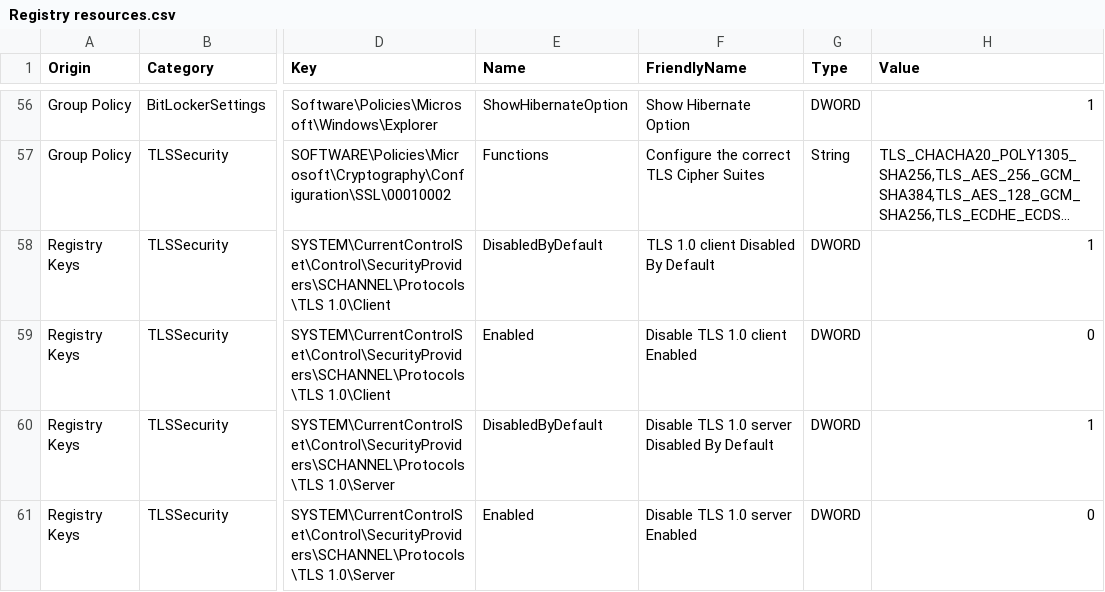
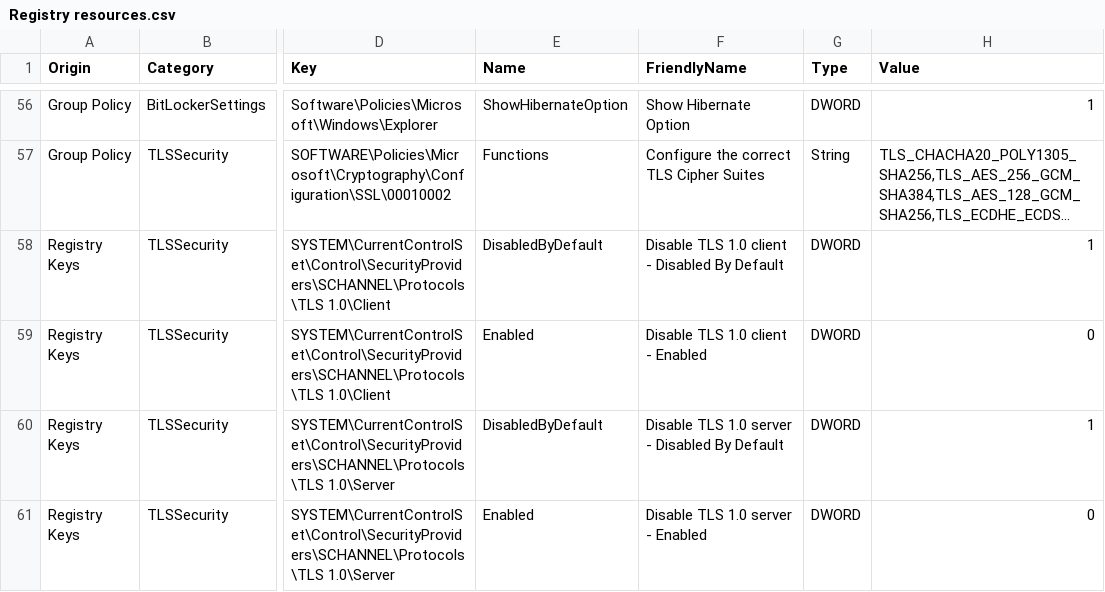
Before and after one commit to HotCakeX/Harden-Windows-Security, a CSV file: Harden-Windows-Security Module/Main files/Resources/Registry resources.csv, drawn as a sheet; only a part is shown, gaps mark what is left out; long unchanged cells end in …; the diff covers the shown part only; the diff names each change by its address in the sheet, - before the commit and + after, or states it on an @@ line.

```diff
--- a/Harden-Windows-Security Module/Main files/Resources/Registry resources.csv
+++ b/Harden-Windows-Security Module/Main files/Resources/Registry resources.csv
-F58 (FriendlyName): TLS 1.0 client Disabled By Default
+F58 (FriendlyName): Disable TLS 1.0 client - Disabled By Default
-F59 (FriendlyName): Disable TLS 1.0 client Enabled
+F59 (FriendlyName): Disable TLS 1.0 client - Enabled
-F60 (FriendlyName): Disable TLS 1.0 server Disabled By Default
+F60 (FriendlyName): Disable TLS 1.0 server - Disabled By Default
-F61 (FriendlyName): Disable TLS 1.0 server Enabled
+F61 (FriendlyName): Disable TLS 1.0 server - Enabled
```
Also changed, not shown: 9 edited cells elsewhere in this file, 2 other files.
